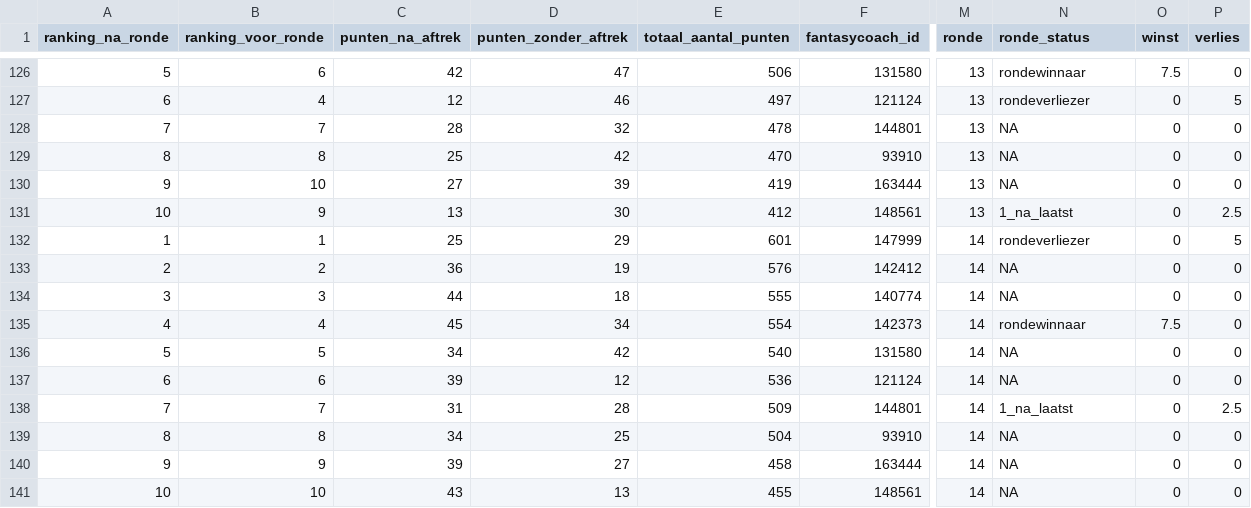
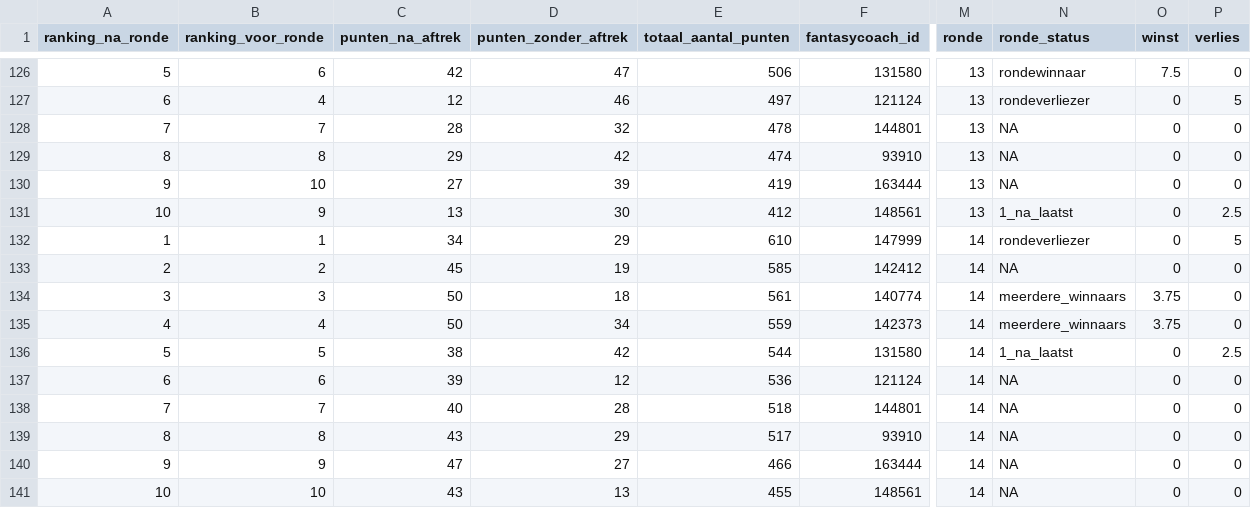
Before and after one commit to rubensan19/cvhj-scraper, a CSV file: data/alle_rondes.csv, drawn as a sheet; only a part is shown, gaps mark what is left out; the diff names each change by its address in the sheet, - before the commit and + after, or states it on an @@ line.

```diff
--- a/data/alle_rondes.csv
+++ b/data/alle_rondes.csv
-C129 (punten_na_aftrek): 25
+C129 (punten_na_aftrek): 29
-E129 (totaal_aantal_punten): 470
+E129 (totaal_aantal_punten): 474
-C132 (punten_na_aftrek): 25
+C132 (punten_na_aftrek): 34
-E132 (totaal_aantal_punten): 601
+E132 (totaal_aantal_punten): 610
-C133 (punten_na_aftrek): 36
+C133 (punten_na_aftrek): 45
-E133 (totaal_aantal_punten): 576
+E133 (totaal_aantal_punten): 585
-C134 (punten_na_aftrek): 44
+C134 (punten_na_aftrek): 50
-E134 (totaal_aantal_punten): 555
+E134 (totaal_aantal_punten): 561
-N134 (ronde_status): NA
+N134 (ronde_status): meerdere_winnaars
-O134 (winst): 0
+O134 (winst): 3.75
-C135 (punten_na_aftrek): 45
+C135 (punten_na_aftrek): 50
-E135 (totaal_aantal_punten): 554
+E135 (totaal_aantal_punten): 559
-N135 (ronde_status): rondewinnaar
+N135 (ronde_status): meerdere_winnaars
-O135 (winst): 7.5
+O135 (winst): 3.75
-C136 (punten_na_aftrek): 34
+C136 (punten_na_aftrek): 38
-E136 (totaal_aantal_punten): 540
+E136 (totaal_aantal_punten): 544
-N136 (ronde_status): NA
+N136 (ronde_status): 1_na_laatst
-P136 (verlies): 0
+P136 (verlies): 2.5
-C138 (punten_na_aftrek): 31
+C138 (punten_na_aftrek): 40
-E138 (totaal_aantal_punten): 509
+E138 (totaal_aantal_punten): 518
-N138 (ronde_status): 1_na_laatst
+N138 (ronde_status): NA
-P138 (verlies): 2.5
+P138 (verlies): 0
-C139 (punten_na_aftrek): 34
+C139 (punten_na_aftrek): 43
-D139 (punten_zonder_aftrek): 25
+D139 (punten_zonder_aftrek): 29
-E139 (totaal_aantal_punten): 504
+E139 (totaal_aantal_punten): 517
-C140 (punten_na_aftrek): 39
+C140 (punten_na_aftrek): 47
-E140 (totaal_aantal_punten): 458
+E140 (totaal_aantal_punten): 466
```
